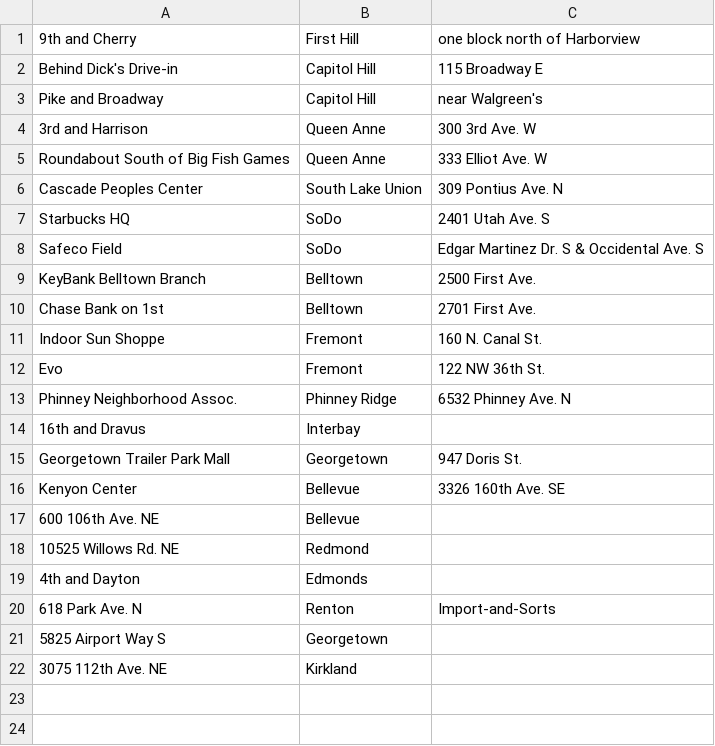
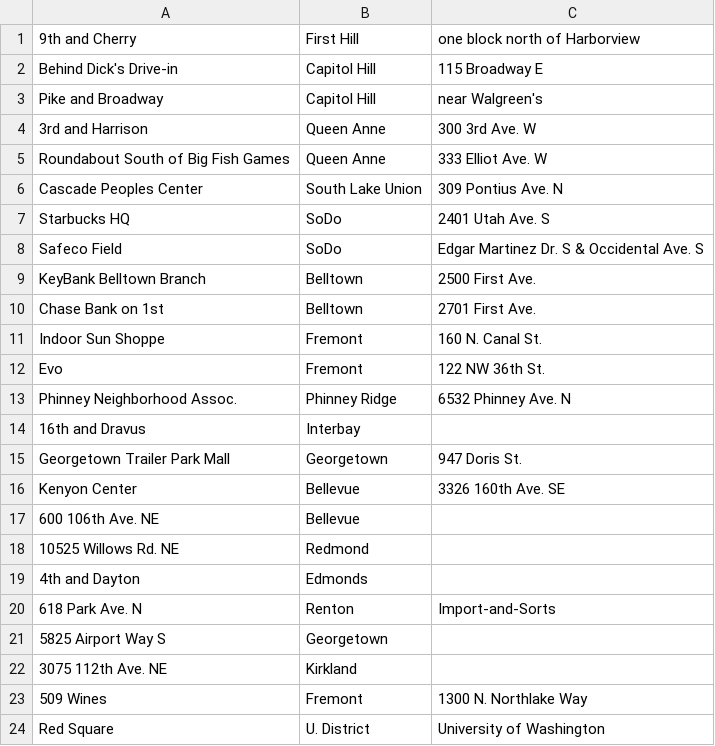
Before and after one commit to jmartenstein/streetfood, a CSV file: data/locations.csv, drawn as a sheet; the diff names each change by its address in the sheet, - before the commit and + after, or states it on an @@ line.

Commit message:
update data

```diff
--- a/data/locations.csv
+++ b/data/locations.csv
+row 23: 509 Wines | Fremont | 1300 N. Northlake Way
+row 24: Red Square | U. District | University of Washington
```
Also changed, not shown: data/stops.csv, 1 other file.
